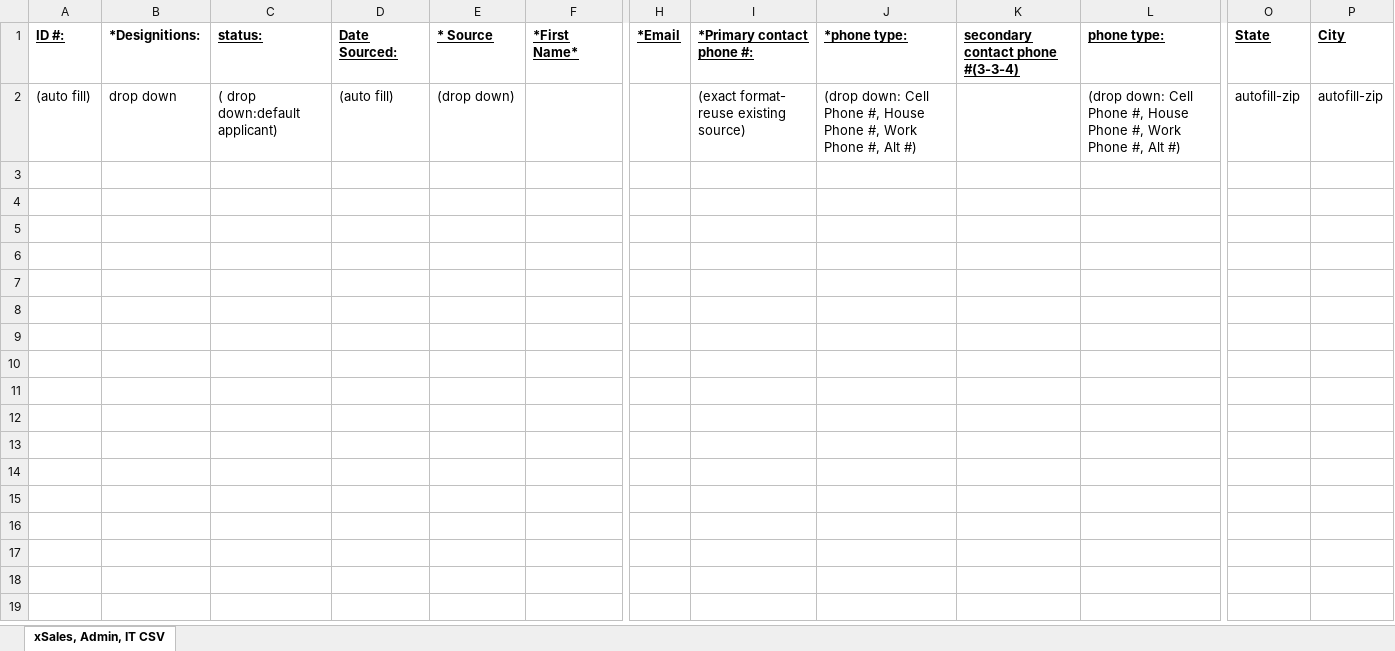
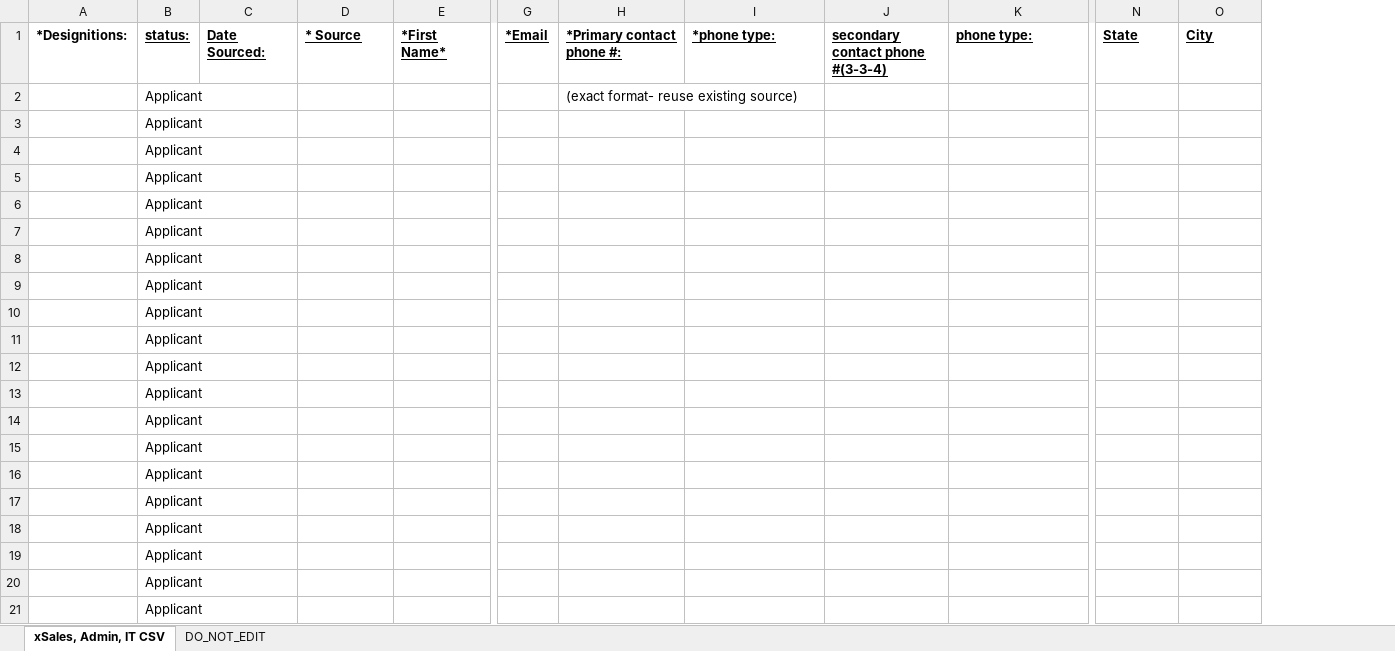
Before and after one commit to ranganathsb/JGProspectLive, an Excel workbook: JG_Prospect.web/UserFile/SalesSample.xlsx, sheet xSales, Admin, IT CSV, drawn as a sheet; only a part is shown, gaps mark what is left out; values as stored, in another font and other column widths than the file's, no borders; charts and pictures not drawn; removed rows and columns are numbered as before the commit, all else as after; rows hold the shown columns only; the diff covers the shown part only; the diff names each change by its address in the sheet, - before the commit and + after, or states it on an @@ line.

Commit message:
(task#50) : Bulk upload sample files.

```diff
--- a/JG_Prospect.web/UserFile/SalesSample.xlsx (sheet xSales, Admin, IT CSV)
+++ b/JG_Prospect.web/UserFile/SalesSample.xlsx (sheet xSales, Admin, IT CSV)
+sheet tab: DO_NOT_EDIT
-column A, rows 1-2: ID #: | (auto fill)
-column C, rows 1-2: status: | ( drop down:default applicant)
+column B, row 1: status:; row 3: Applicant
+row 2:  | Applicant |  |  |  |  | (exact format- reuse existing source)
-A3: drop down
+A3: (empty)
-C3: (auto fill)
+C3: (empty)
-D3: (drop down)
+D3: (empty)
-H3: (exact format- reuse existing source)
+H3: (empty)
-I3: (drop down: Cell Phone #, House Phone #, Work Phone #, Alt #)
+I3: (empty)
-K3: (drop down: Cell Phone #, House Phone #, Work Phone #, Alt #)
+K3: (empty)
-N3: autofill-zip
+N3: (empty)
-O3: autofill-zip
+O3: (empty)
+row 4:  | Applicant
+row 5:  | Applicant
+row 6:  | Applicant
+row 7:  | Applicant
+row 8:  | Applicant
+row 9:  | Applicant
+row 10:  | Applicant
+row 11:  | Applicant
+row 12:  | Applicant
+row 13:  | Applicant
+row 14:  | Applicant
+row 15:  | Applicant
+row 16:  | Applicant
+row 17:  | Applicant
+row 18:  | Applicant
+row 19:  | Applicant
+row 20:  | Applicant
+row 21:  | Applicant
```
Also changed, not shown: 979 added rows elsewhere in this sheet, charts or pictures, 1 other file.
